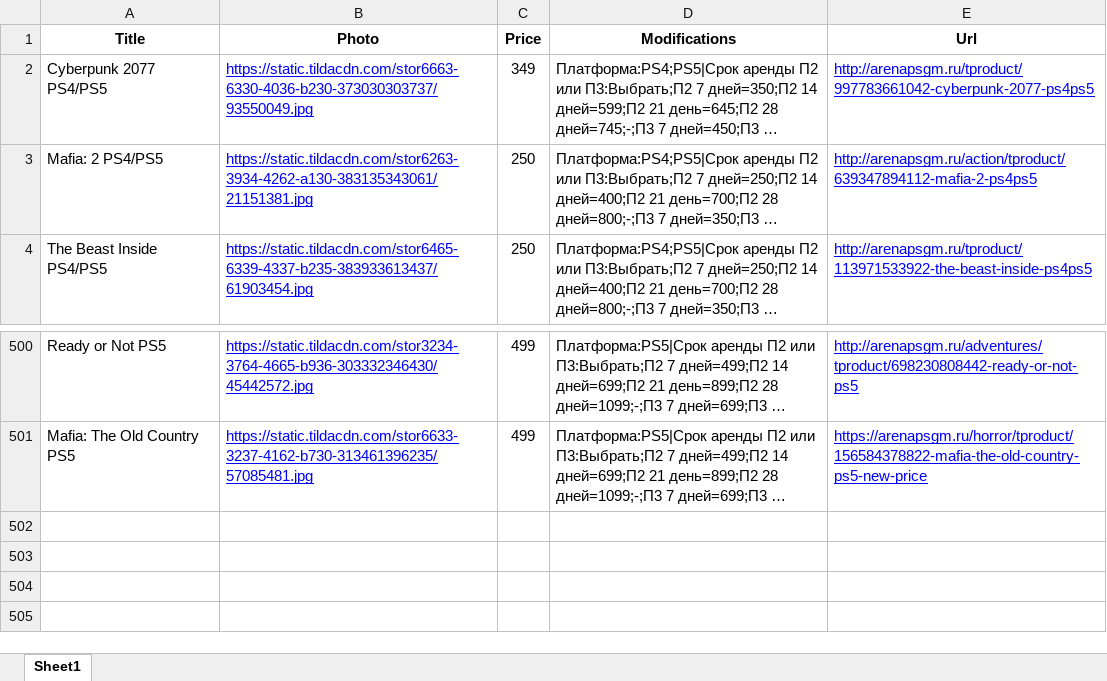
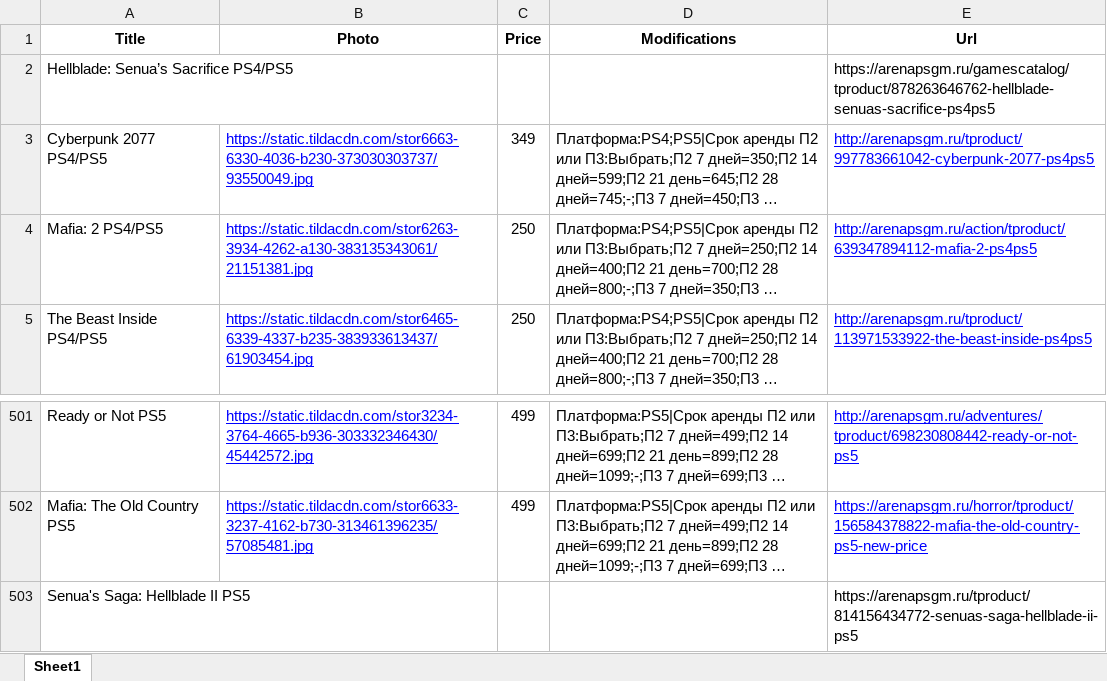
Before and after one commit to chekoli911/AGSGM_BOT, an Excel workbook: store-8370478-Vse_igri-202507290225_fixed.xlsx, sheet Sheet1, drawn as a sheet; only a part is shown, gaps mark what is left out; long unchanged cells end in …; values as stored, in another font and other column widths than the file's, no borders; the diff names each change by its address in the sheet, - before the commit and + after, or states it on an @@ line.

Commit message:
Add files via upload

```diff
--- a/store-8370478-Vse_igri-202507290225_fixed.xlsx (sheet Sheet1)
+++ b/store-8370478-Vse_igri-202507290225_fixed.xlsx (sheet Sheet1)
+row 2: Hellblade: Senua’s Sacrifice PS4/PS5 |  |  |  | https://arenapsgm.ru/gamescatalog/tproduct/878263646762-hellblade-senuas-sacrifice-ps4ps5
+row 503: Senua's Saga: Hellblade II PS5 |  |  |  | https://arenapsgm.ru/tproduct/814156434772-senuas-saga-hellblade-ii-ps5
```
